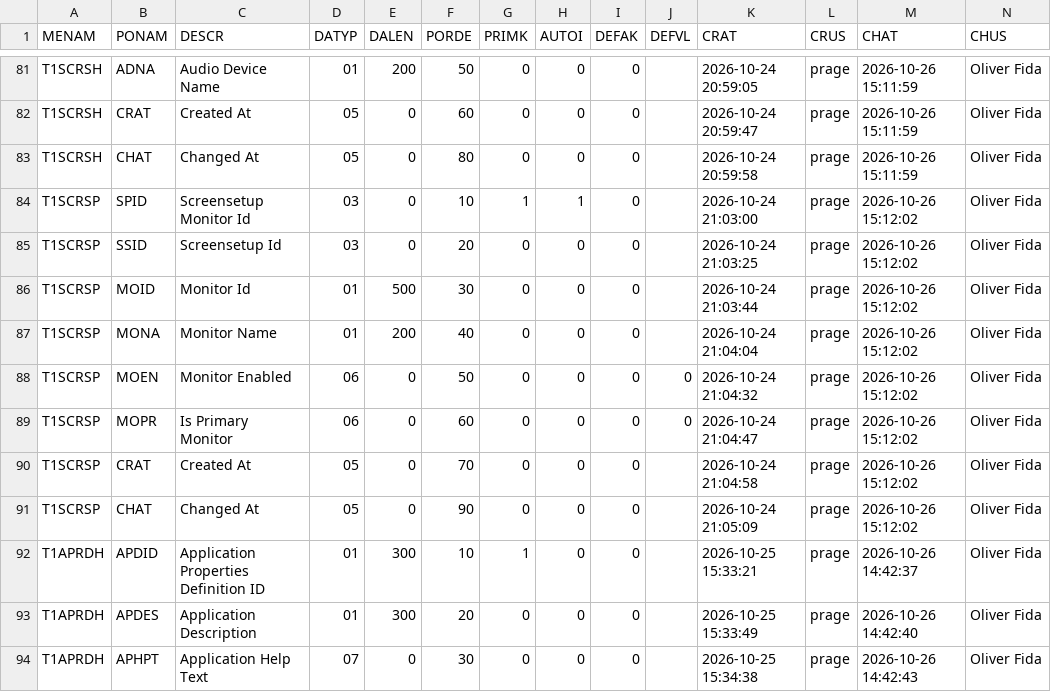
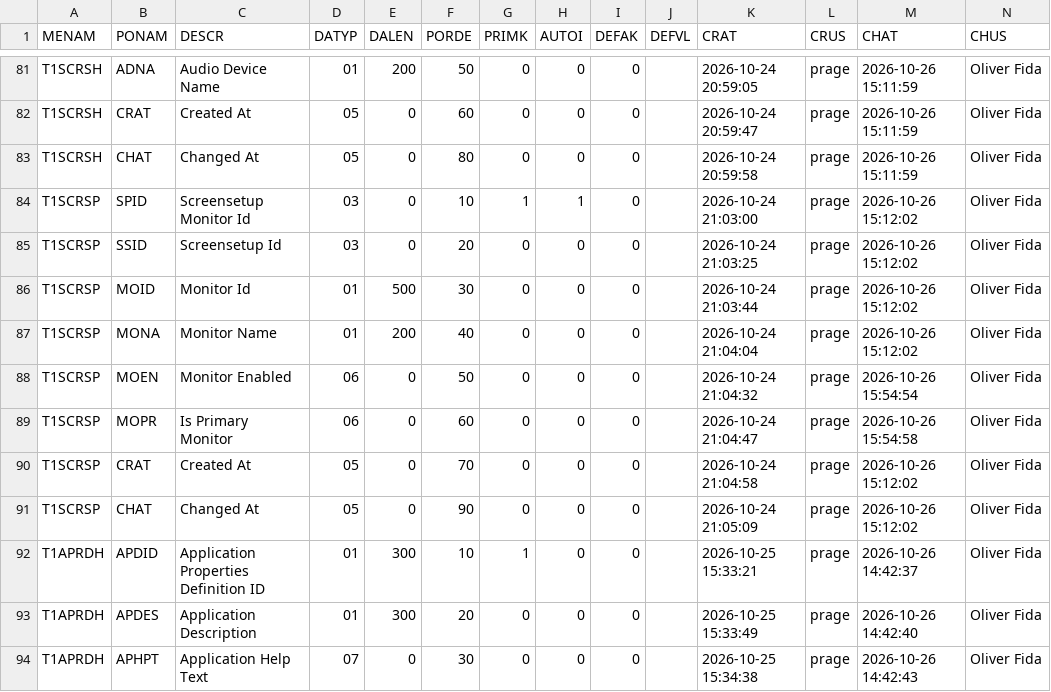
Before and after one commit to MaxPra/GameTimeNext, a CSV file: devsync/T1METAP.csv, drawn as a sheet; only a part is shown, gaps mark what is left out.

```diff
--- a/devsync/T1METAP.csv
+++ b/devsync/T1METAP.csv
@@ -87,4 +87,4 @@ T1SCRSP;MOID;Monitor Id;01;500;30;0;0;0;;2026-10-24 21:03:44;prage;2026-10-26 15
 T1SCRSP;MONA;Monitor Name;01;200;40;0;0;0;;2026-10-24 21:04:04;prage;2026-10-26 15:12:02;Oliver Fida
-T1SCRSP;MOEN;Monitor Enabled;06;0;50;0;0;0;0;2026-10-24 21:04:32;prage;2026-10-26 15:12:02;Oliver Fida
-T1SCRSP;MOPR;Is Primary Monitor;06;0;60;0;0;0;0;2026-10-24 21:04:47;prage;2026-10-26 15:12:02;Oliver Fida
+T1SCRSP;MOEN;Monitor Enabled;06;0;50;0;0;0;;2026-10-24 21:04:32;prage;2026-10-26 15:54:54;Oliver Fida
+T1SCRSP;MOPR;Is Primary Monitor;06;0;60;0;0;0;;2026-10-24 21:04:47;prage;2026-10-26 15:54:58;Oliver Fida
 T1SCRSP;CRAT;Created At;05;0;70;0;0;0;;2026-10-24 21:04:58;prage;2026-10-26 15:12:02;Oliver Fida
```
Also changed, not shown: devsync/T1METAH.csv.
